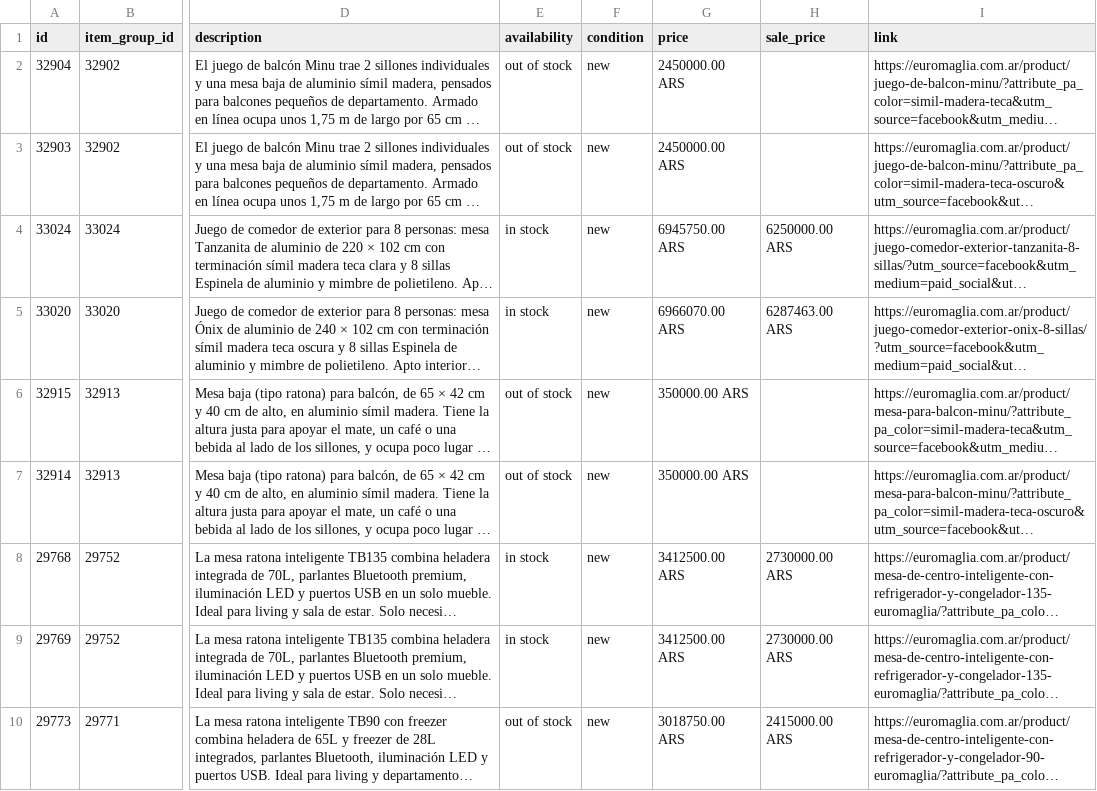
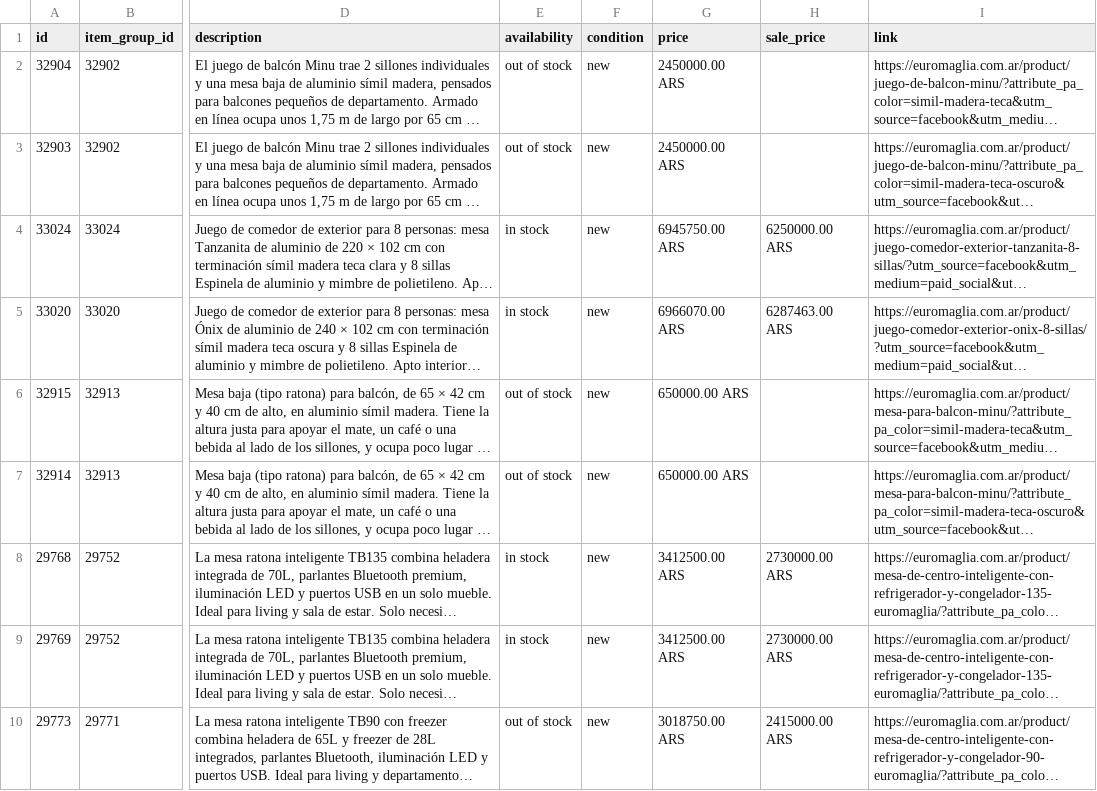
Before and after one commit to ScaleLabs-ar/euromaglia-catalogo-img, a CSV file: feed_brandeado.csv, drawn as a sheet; only a part is shown, gaps mark what is left out; long unchanged cells end in …; the diff names each change by its address in the sheet, - before the commit and + after, or states it on an @@ line.

```diff
--- a/feed_brandeado.csv
+++ b/feed_brandeado.csv
-G6:G7 (price): 350000.00 ARS
+G6:G7 (price): 650000.00 ARS
```
